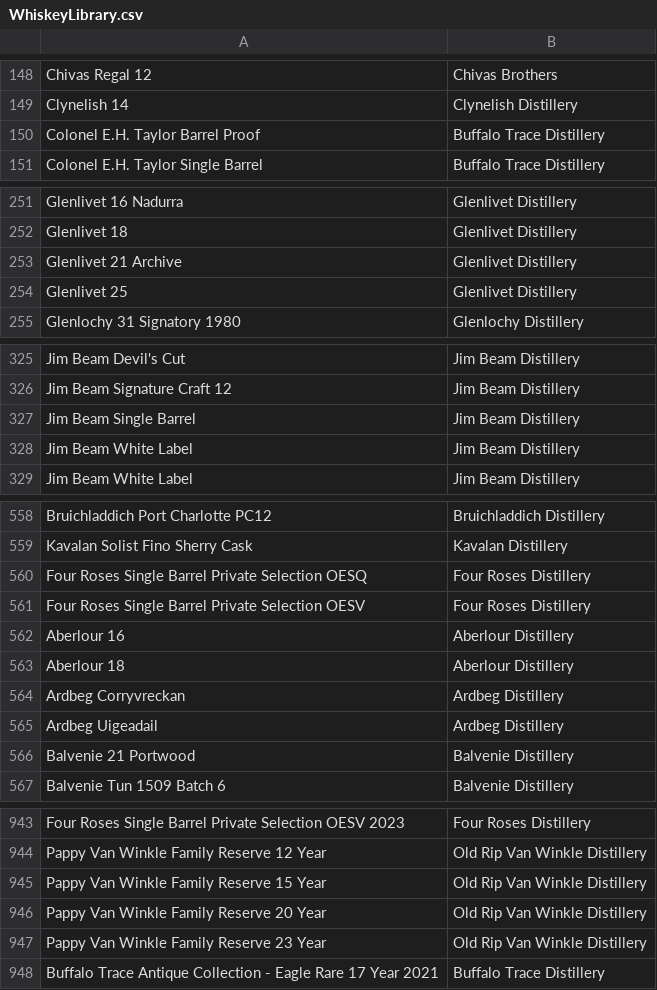
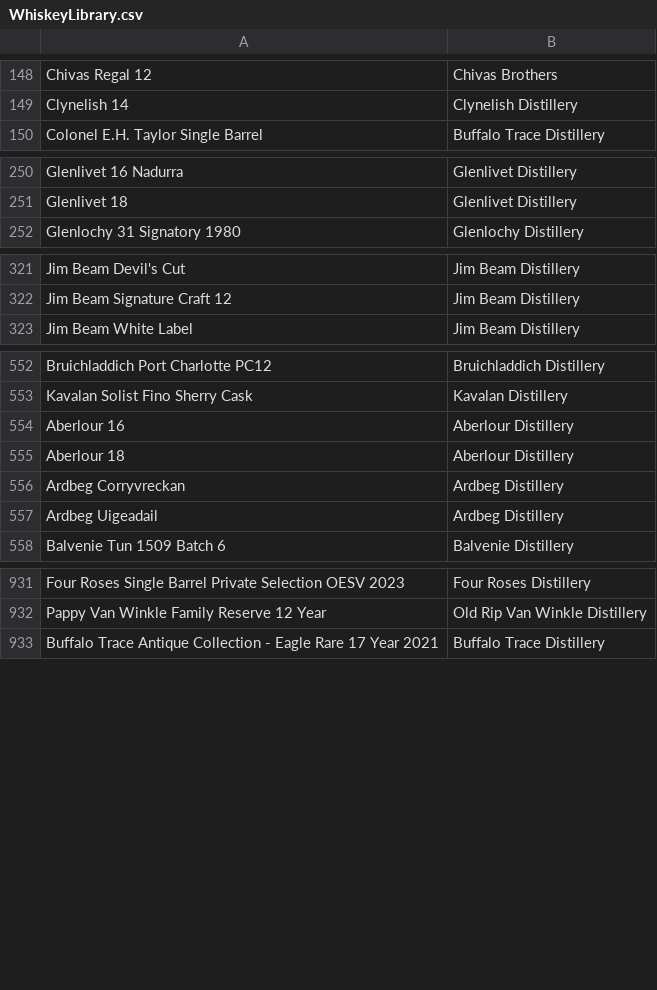
Before and after one commit to coreyh23/WhiskeyLibrary, a CSV file: WhiskeyLibrary.csv, drawn as a sheet; only a part is shown, gaps mark what is left out; the diff covers the shown part only.

Commit message:
Update WhiskeyLibrary.csv

```diff
--- a/WhiskeyLibrary.csv
+++ b/WhiskeyLibrary.csv
@@ -149,3 +149,2 @@ Chivas Regal 12, Chivas Brothers
 Clynelish 14, Clynelish Distillery
-Colonel E.H. Taylor Barrel Proof, Buffalo Trace Distillery
 Colonel E.H. Taylor Single Barrel, Buffalo Trace Distillery
@@ -252,4 +251,2 @@ Glenlivet 16 Nadurra, Glenlivet Distillery
 Glenlivet 18, Glenlivet Distillery
-Glenlivet 21 Archive, Glenlivet Distillery
-Glenlivet 25, Glenlivet Distillery
 Glenlochy 31 Signatory 1980, Glenlochy Distillery
@@ -326,4 +322,2 @@ Jim Beam Devil's Cut, Jim Beam Distillery
 Jim Beam Signature Craft 12, Jim Beam Distillery
-Jim Beam Single Barrel, Jim Beam Distillery
-Jim Beam White Label, Jim Beam Distillery
 Jim Beam White Label, Jim Beam Distillery
@@ -559,4 +553,2 @@ Bruichladdich Port Charlotte PC12, Bruichladdich Distillery
 Kavalan Solist Fino Sherry Cask, Kavalan Distillery
-Four Roses Single Barrel Private Selection OESQ, Four Roses Distillery
-Four Roses Single Barrel Private Selection OESV, Four Roses Distillery
 Aberlour 16, Aberlour Distillery
@@ -565,3 +557,2 @@ Ardbeg Corryvreckan, Ardbeg Distillery
 Ardbeg Uigeadail, Ardbeg Distillery
-Balvenie 21 Portwood, Balvenie Distillery
 Balvenie Tun 1509 Batch 6, Balvenie Distillery
@@ -944,5 +932,2 @@ Four Roses Single Barrel Private Selection OESV 2023, Four Roses Distillery
 Pappy Van Winkle Family Reserve 12 Year, Old Rip Van Winkle Distillery
-Pappy Van Winkle Family Reserve 15 Year, Old Rip Van Winkle Distillery
-Pappy Van Winkle Family Reserve 20 Year, Old Rip Van Winkle Distillery
-Pappy Van Winkle Family Reserve 23 Year, Old Rip Van Winkle Distillery
 Buffalo Trace Antique Collection - Eagle Rare 17 Year 2021, Buffalo Trace Distillery
```
Also changed, not shown: 4 removed rows elsewhere in this file.
